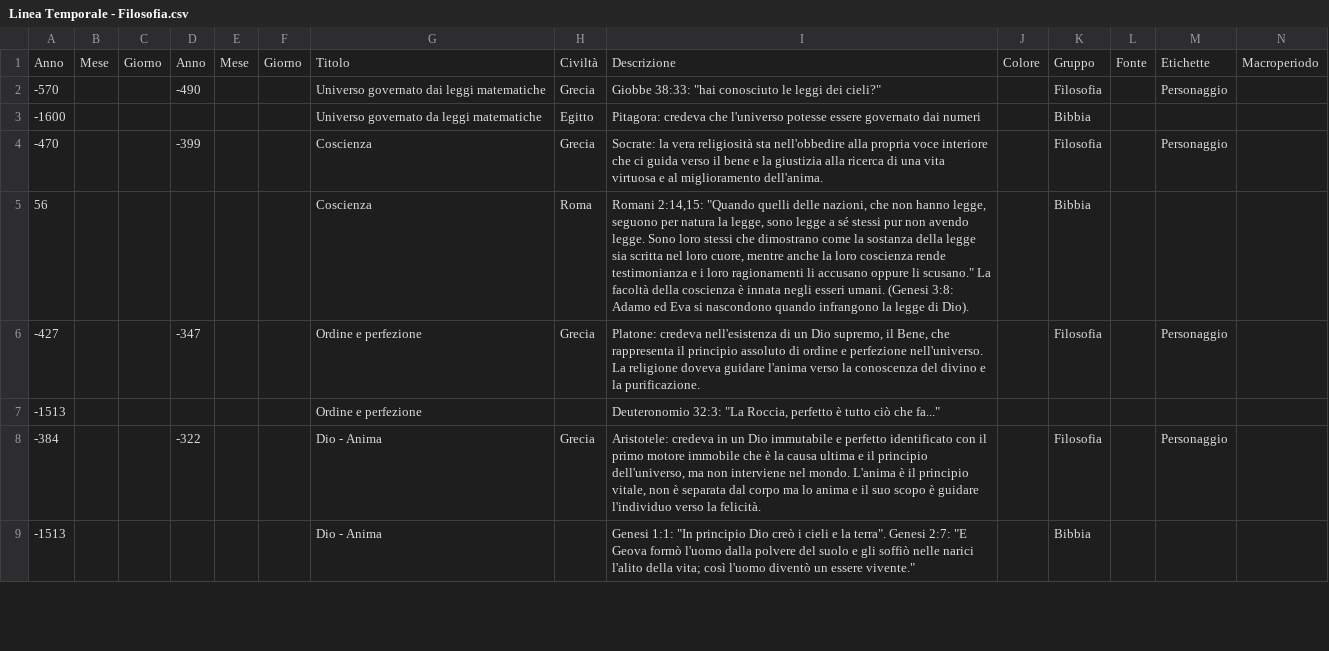
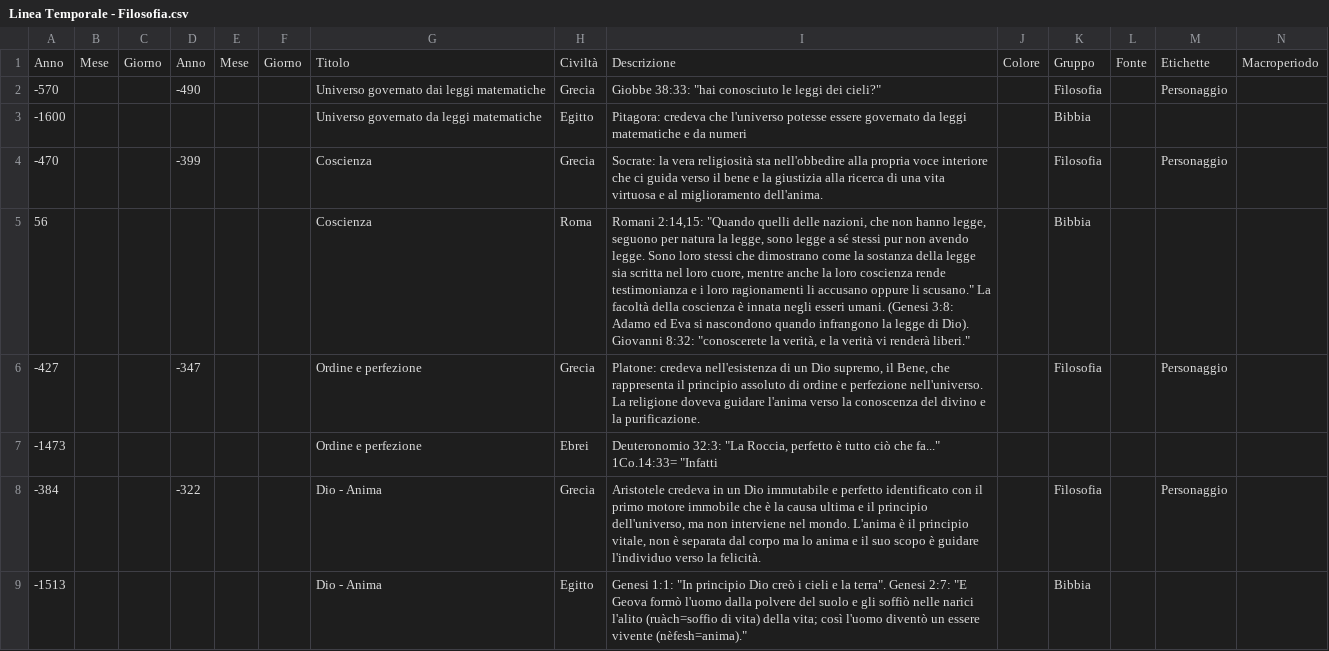
Before and after one commit to escogitatore/timeline-svg-generator, a CSV file: Linea Temporale - Filosofia.csv, drawn as a sheet; only a part is shown; the diff covers the shown part only.

```diff
--- a/Linea Temporale - Filosofia.csv
+++ b/Linea Temporale - Filosofia.csv
@@ -2,8 +2,8 @@ Anno,Mese,Giorno,Anno,Mese,Giorno,Titolo,Civiltà,Descrizione,Colore,Gruppo,Font
 -570,,,-490,,,Universo governato dai leggi matematiche,Grecia,"Giobbe 38:33: ""hai conosciuto le leggi dei cieli?""",,Filosofia,,Personaggio,
--1600,,,,,,Universo governato da leggi matematiche,Egitto,Pitagora: credeva che l'universo potesse essere governato dai numeri ,,Bibbia,,,
+-1600,,,,,,Universo governato da leggi matematiche,Egitto,Pitagora: credeva che l'universo potesse essere governato da leggi matematiche e da numeri ,,Bibbia,,,
 -470,,,-399,,,Coscienza,Grecia,Socrate: la vera religiosità sta nell'obbedire alla propria voce interiore che ci guida verso il bene e la giustizia alla ricerca di una vita virtuosa e al miglioramento dell'anima.,,Filosofia,,Personaggio,
-56,,,,,,Coscienza,Roma,"Romani 2:14,15: ""Quando quelli delle nazioni, che non hanno legge, seguono per natura la legge, sono legge a sé stessi pur non avendo legge. Sono loro stessi che dimostrano come la sostanza della legge sia scritta nel loro cuore, mentre anche la loro coscienza rende testimonianza e i loro ragionamenti li accusano oppure li scusano."" La facoltà della coscienza è innata negli esseri umani. (Genesi 3:8: Adamo ed Eva si nascondono quando infrangono la legge di Dio).",,Bibbia,,,
+56,,,,,,Coscienza,Roma,"Romani 2:14,15: ""Quando quelli delle nazioni, che non hanno legge, seguono per natura la legge, sono legge a sé stessi pur non avendo legge. Sono loro stessi che dimostrano come la sostanza della legge sia scritta nel loro cuore, mentre anche la loro coscienza rende testimonianza e i loro ragionamenti li accusano oppure li scusano."" La facoltà della coscienza è innata negli esseri umani. (Genesi 3:8: Adamo ed Eva si nascondono quando infrangono la legge di Dio). Giovanni 8:32: ""conoscerete la verità, e la verità vi renderà liberi.""",,Bibbia,,,
 -427,,,-347,,,Ordine e perfezione,Grecia,"Platone: credeva nell'esistenza di un Dio supremo, il Bene, che rappresenta il principio assoluto di ordine e perfezione nell'universo. La religione doveva guidare l'anima verso la conoscenza del divino e la purificazione. ",,Filosofia,,Personaggio,
--1513,,,,,,Ordine e perfezione,,"Deuteronomio 32:3: ""La Roccia, perfetto è tutto ciò che fa..."" ",,,,,
--384,,,-322,,,Dio - Anima,Grecia,"Aristotele: credeva in un Dio immutabile e perfetto identificato con il primo motore immobile che è la causa ultima e il principio dell'universo, ma non interviene nel mondo. L'anima è il principio vitale, non è separata dal corpo ma lo anima e il suo scopo è guidare l'individuo verso la felicità.",,Filosofia,,Personaggio,
--1513,,,,,,Dio - Anima,,"Genesi 1:1: ""In principio Dio creò i cieli e la terra"". Genesi 2:7: ""E Geova formò l'uomo dalla polvere del suolo e gli soffiò nelle narici l'alito della vita; così l'uomo diventò un essere vivente.""",,Bibbia,,,
+-1473,,,,,,Ordine e perfezione,Ebrei,"Deuteronomio 32:3: ""La Roccia, perfetto è tutto ciò che fa..."" 1Co.14:33= ""Infatti ",,,,,
+-384,,,-322,,,Dio - Anima,Grecia,"Aristotele credeva in un Dio immutabile e perfetto identificato con il primo motore immobile che è la causa ultima e il principio dell'universo, ma non interviene nel mondo. L'anima è il principio vitale, non è separata dal corpo ma lo anima e il suo scopo è guidare l'individuo verso la felicità.",,Filosofia,,Personaggio,
+-1513,,,,,,Dio - Anima,Egitto,"Genesi 1:1: ""In principio Dio creò i cieli e la terra"". Genesi 2:7: ""E Geova formò l'uomo dalla polvere del suolo e gli soffiò nelle narici l'alito (ruàch=soffio di vita) della vita; così l'uomo diventò un essere vivente (nèfesh=anima).""",,Bibbia,,,
```
Also changed, not shown: 6 added rows, 1 removed row and 33 edited cells elsewhere in this file, Linea Temporale - Cronologia.csv, Linea Temporale - Linguaggio.csv, 8 other files.
